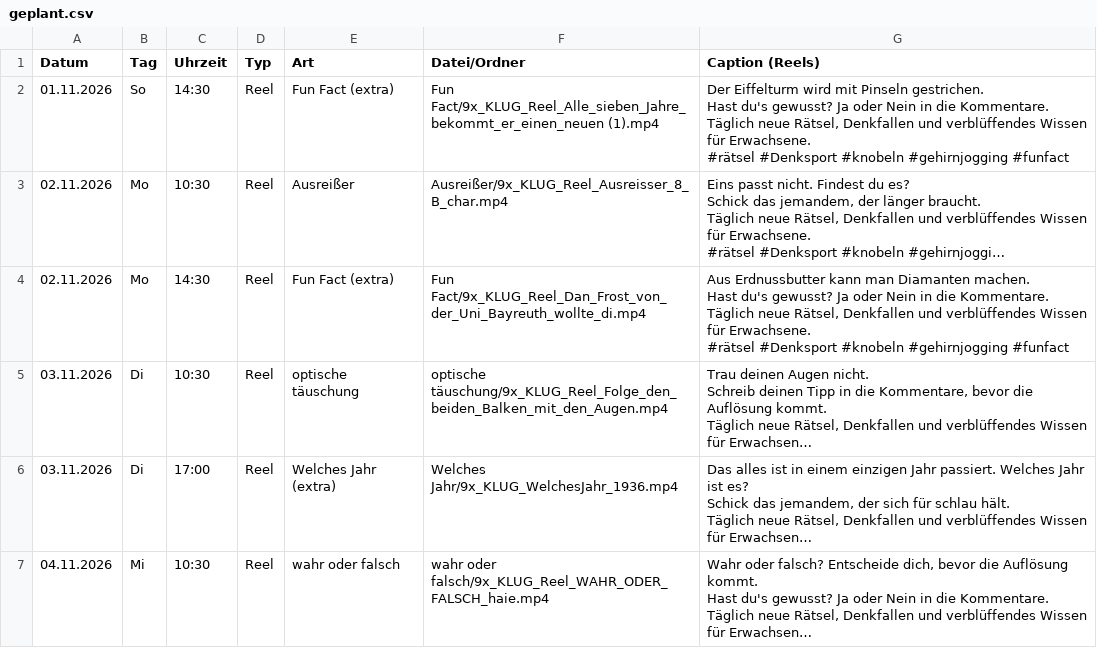
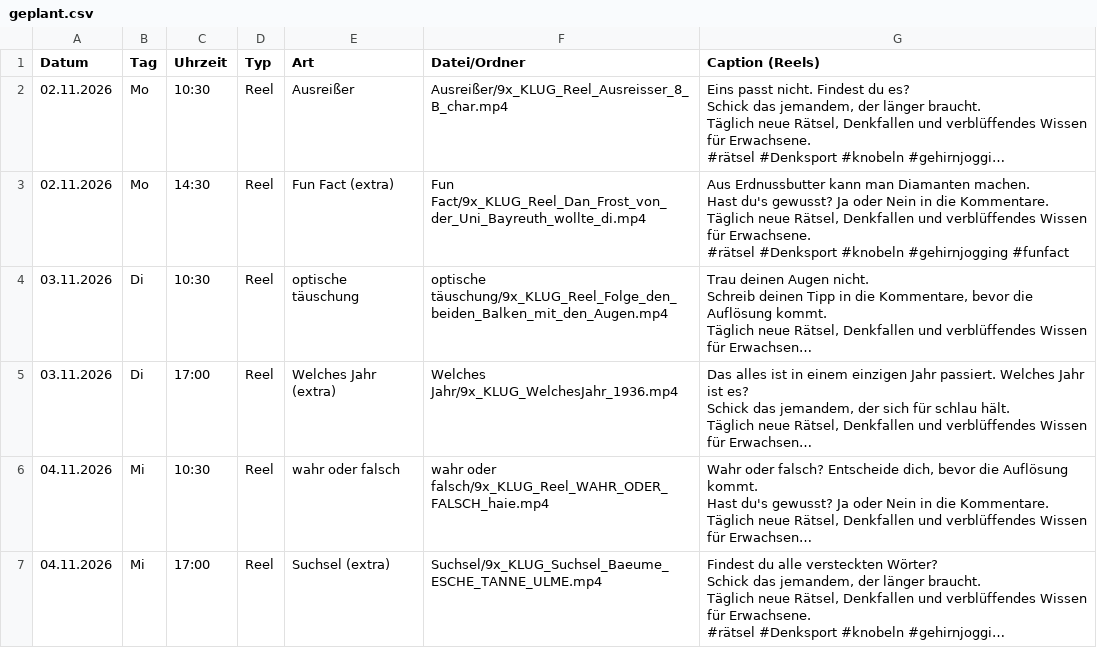
Before and after one commit to 9xKLUG/9xklug-autopost, a CSV file: status/geplant.csv, drawn as a sheet; only a part is shown; the shorter side is filled out with more unchanged rows; long unchanged cells end in …; ↵ is a line break in a cell; the diff names each change by its address in the sheet, - before the commit and + after, or states it on an @@ line.

```diff
--- a/status/geplant.csv
+++ b/status/geplant.csv
-row 2: 01.11.2026 | So | 14:30 | Reel | Fun Fact (extra) | Fun Fact/9x_KLUG_Reel_Alle_sieben_Jahre_bekommt_er_einen_neuen (1).mp4 | Der Eiffelturm wird mit Pinseln gestrichen. ↵ Hast du's gewusst? Ja oder Nein in die Kommentare. ↵ Täglich neue Rätsel, Denkfallen und verblüffendes Wissen für Erwachsene. ↵ #rätsel #Denksport #knobeln #gehirnjogging #funfact
```
Also changed, not shown: status/gepostet.csv, 1 other file.
